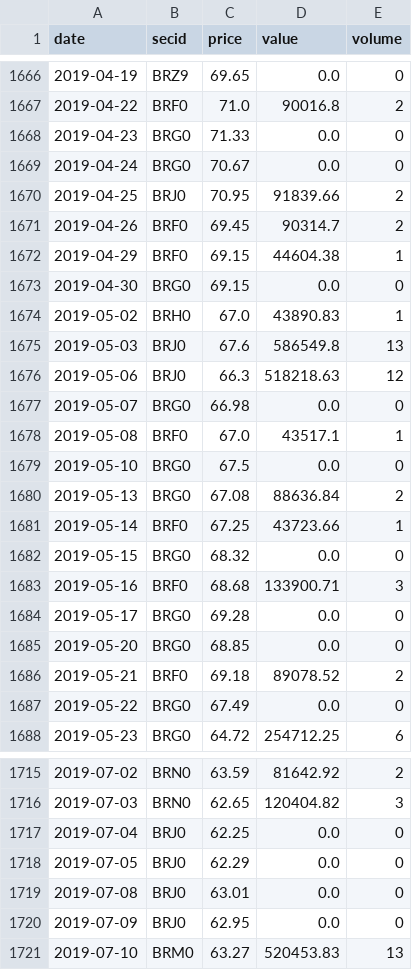
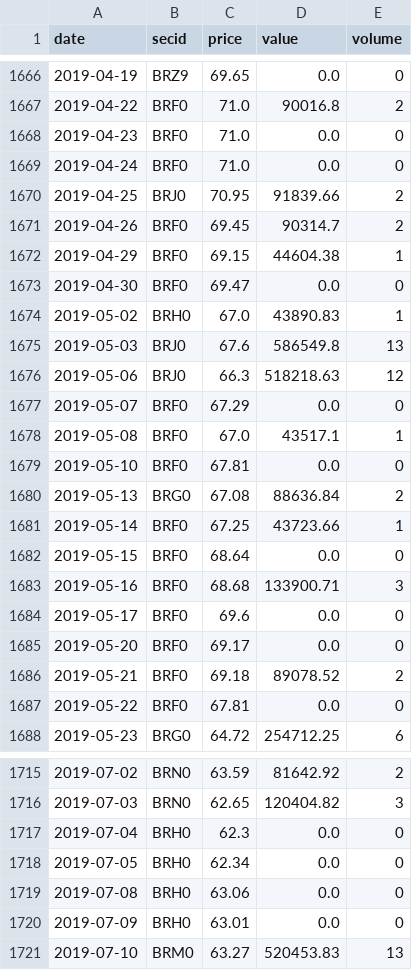
Before and after one commit to annagirfanova742/imoex-dashboard, a CSV file: data/brent_moex_raw.csv, drawn as a sheet; only a part is shown, gaps mark what is left out; the diff covers the shown part only.

```diff
--- a/data/brent_moex_raw.csv
+++ b/data/brent_moex_raw.csv
@@ -1667,4 +1667,4 @@ date,secid,price,value,volume
 2019-04-22,BRF0,71.0,90016.8,2
-2019-04-23,BRG0,71.33,0.0,0
-2019-04-24,BRG0,70.67,0.0,0
+2019-04-23,BRF0,71.0,0.0,0
+2019-04-24,BRF0,71.0,0.0,0
 2019-04-25,BRJ0,70.95,91839.66,2
@@ -1672,3 +1672,3 @@ date,secid,price,value,volume
 2019-04-29,BRF0,69.15,44604.38,1
-2019-04-30,BRG0,69.15,0.0,0
+2019-04-30,BRF0,69.47,0.0,0
 2019-05-02,BRH0,67.0,43890.83,1
@@ -1676,13 +1676,13 @@ date,secid,price,value,volume
 2019-05-06,BRJ0,66.3,518218.63,12
-2019-05-07,BRG0,66.98,0.0,0
+2019-05-07,BRF0,67.29,0.0,0
 2019-05-08,BRF0,67.0,43517.1,1
-2019-05-10,BRG0,67.5,0.0,0
+2019-05-10,BRF0,67.81,0.0,0
 2019-05-13,BRG0,67.08,88636.84,2
 2019-05-14,BRF0,67.25,43723.66,1
-2019-05-15,BRG0,68.32,0.0,0
+2019-05-15,BRF0,68.64,0.0,0
 2019-05-16,BRF0,68.68,133900.71,3
-2019-05-17,BRG0,69.28,0.0,0
-2019-05-20,BRG0,68.85,0.0,0
+2019-05-17,BRF0,69.6,0.0,0
+2019-05-20,BRF0,69.17,0.0,0
 2019-05-21,BRF0,69.18,89078.52,2
-2019-05-22,BRG0,67.49,0.0,0
+2019-05-22,BRF0,67.81,0.0,0
 2019-05-23,BRG0,64.72,254712.25,6
@@ -1716,6 +1716,6 @@ date,secid,price,value,volume
 2019-07-03,BRN0,62.65,120404.82,3
-2019-07-04,BRJ0,62.25,0.0,0
-2019-07-05,BRJ0,62.29,0.0,0
-2019-07-08,BRJ0,63.01,0.0,0
-2019-07-09,BRJ0,62.95,0.0,0
+2019-07-04,BRH0,62.3,0.0,0
+2019-07-05,BRH0,62.34,0.0,0
+2019-07-08,BRH0,63.06,0.0,0
+2019-07-09,BRH0,63.01,0.0,0
 2019-07-10,BRM0,63.27,520453.83,13
```
Also changed, not shown: 96 edited cells elsewhere in this file, data/brent_daily.csv, data/imoex_daily.csv, 3 other files.
